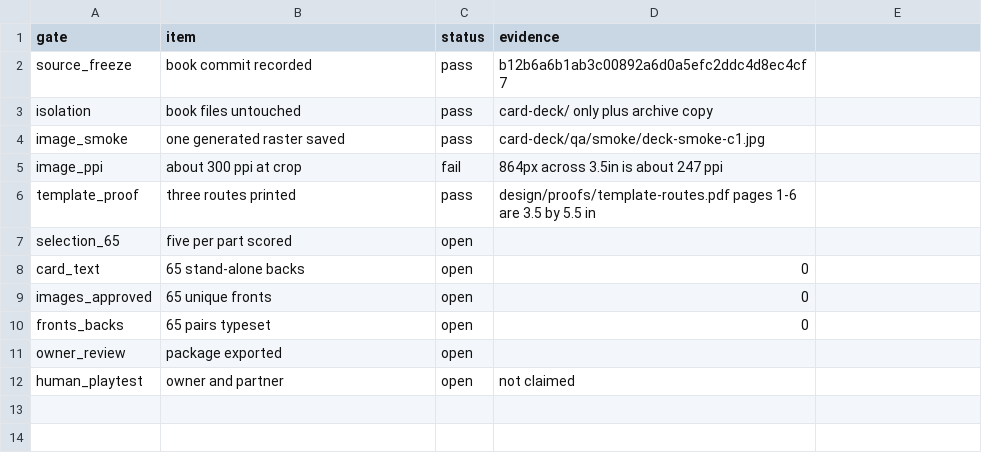
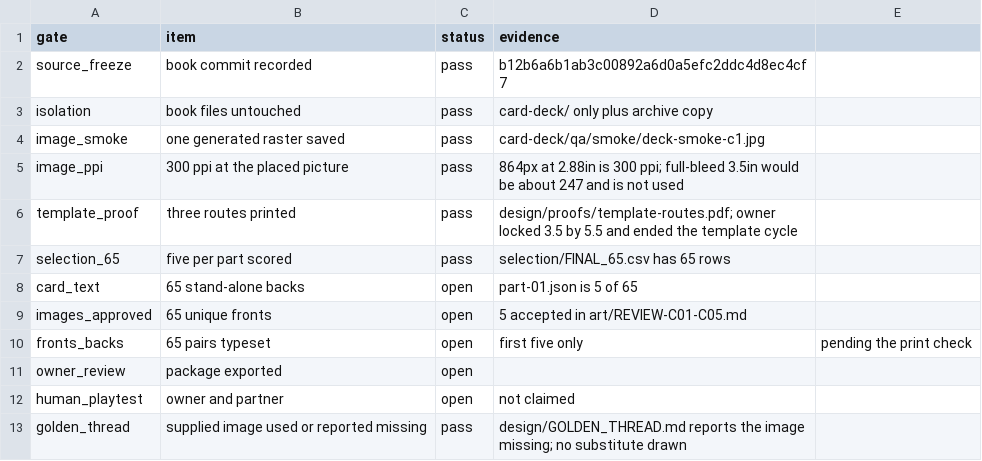
Before and after one commit to cliffale7/closer_couples_book, a CSV file: card-deck/planning/ACCEPTANCE.csv, drawn as a sheet.

```diff
--- a/card-deck/planning/ACCEPTANCE.csv
+++ b/card-deck/planning/ACCEPTANCE.csv
@@ -4,9 +4,10 @@ isolation,book files untouched,pass,card-deck/ only plus archive copy
 image_smoke,one generated raster saved,pass,card-deck/qa/smoke/deck-smoke-c1.jpg
-image_ppi,about 300 ppi at crop,fail,864px across 3.5in is about 247 ppi
-template_proof,three routes printed,pass,design/proofs/template-routes.pdf pages 1-6 are 3.5 by 5.5 in
-selection_65,five per part scored,open,
-card_text,65 stand-alone backs,open,0
-images_approved,65 unique fronts,open,0
-fronts_backs,65 pairs typeset,open,0
+image_ppi,300 ppi at the placed picture,pass,864px at 2.88in is 300 ppi; full-bleed 3.5in would be about 247 and is not used
+template_proof,three routes printed,pass,design/proofs/template-routes.pdf; owner locked 3.5 by 5.5 and ended the template cycle
+selection_65,five per part scored,pass,selection/FINAL_65.csv has 65 rows
+card_text,65 stand-alone backs,open,part-01.json is 5 of 65
+images_approved,65 unique fronts,open,5 accepted in art/REVIEW-C01-C05.md
+fronts_backs,65 pairs typeset,open,first five only, pending the print check
 owner_review,package exported,open,
 human_playtest,owner and partner,open,not claimed
+golden_thread,supplied image used or reported missing,pass,design/GOLDEN_THREAD.md reports the image missing; no substitute drawn
```
Also changed, not shown: 52 other files.
